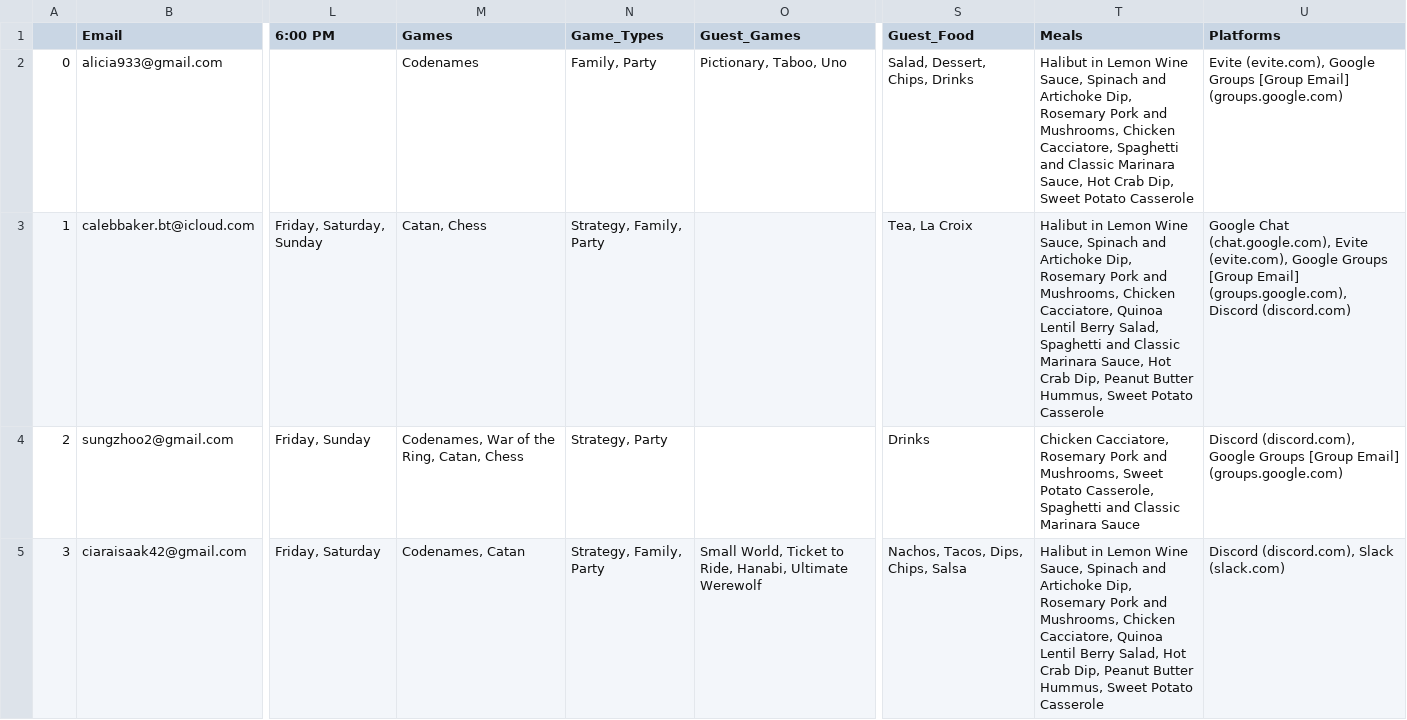
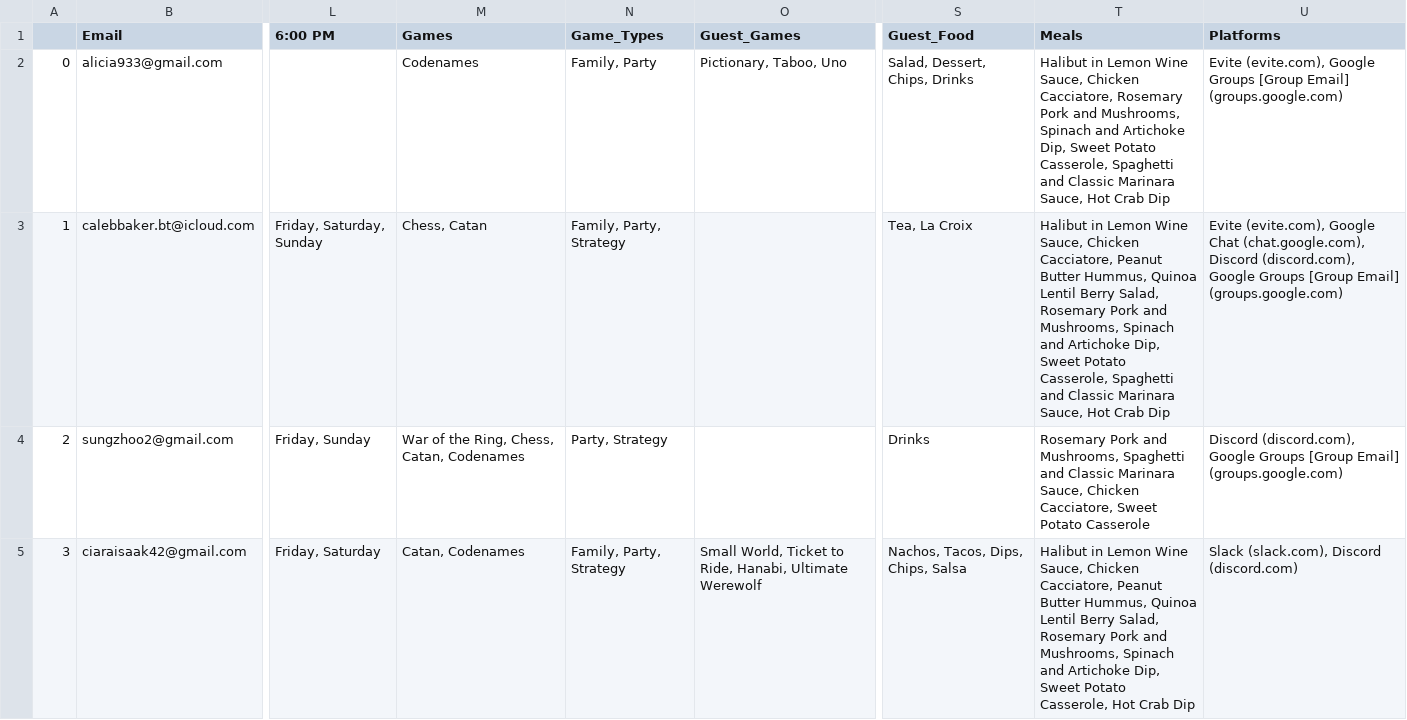
Before and after one commit to CategorIAN/ABCD, a CSV file: ABCD/ABCD_cleaned.csv, drawn as a sheet; only a part is shown, gaps mark what is left out; the diff covers the shown part only; the diff names each change by its address in the sheet, - before the commit and + after, or states it on an @@ line.

```diff
--- a/ABCD/ABCD_cleaned.csv
+++ b/ABCD/ABCD_cleaned.csv
-T2 (Meals): …Wine Sauce, Spinach and Artichoke Dip, Rosemary Pork and Mushrooms, Chicken Cacciatore, Spaghetti and Classic Marinara Sauce, Hot Crab Dip, Sweet Potato Casserole
+T2 (Meals): …Wine Sauce, Chicken Cacciatore, Rosemary Pork and Mushrooms, Spinach and Artichoke Dip, Sweet Potato Casserole, Spaghetti and Classic Marinara Sauce, Hot Crab Dip
-M3 (Games): Catan, Chess
+M3 (Games): Chess, Catan
-N3 (Game_Types): Strategy, Family, Party
+N3 (Game_Types): Family, Party, Strategy
-T3 (Meals): …Wine Sauce, Spinach and Artichoke Dip, Rosemary Pork and Mushrooms, Chicken Cacciatore, Quinoa Lentil Berry Salad, Spaghetti and Classic Marinara Sauce, Hot Crab Dip, Peanut Butter Hummus, Sweet Potato Casserole
+T3 (Meals): …Wine Sauce, Chicken Cacciatore, Peanut Butter Hummus, Quinoa Lentil Berry Salad, Rosemary Pork and Mushrooms, Spinach and Artichoke Dip, Sweet Potato Casserole, Spaghetti and Classic Marinara Sauce, Hot Crab Dip
-U3 (Platforms): Google Chat (chat.google.com), Evite (evite.com), Google Groups [Group Email] (groups.google.com), Discord (discord.com)
+U3 (Platforms): Evite (evite.com), Google Chat (chat.google.com), Discord (discord.com), Google Groups [Group Email] (groups.google.com)
-M4 (Games): Codenames, War of the Ring, Catan, Chess
+M4 (Games): War of the Ring, Chess, Catan, Codenames
-N4 (Game_Types): Strategy, Party
+N4 (Game_Types): Party, Strategy
-T4 (Meals): Chicken Cacciatore, Rosemary Pork and Mushrooms, Sweet Potato Casserole, Spaghetti and Classic Marinara Sauce
+T4 (Meals): Rosemary Pork and Mushrooms, Spaghetti and Classic Marinara Sauce, Chicken Cacciatore, Sweet Potato Casserole
-M5 (Games): Codenames, Catan
+M5 (Games): Catan, Codenames
-N5 (Game_Types): Strategy, Family, Party
+N5 (Game_Types): Family, Party, Strategy
-T5 (Meals): …Wine Sauce, Spinach and Artichoke Dip, Rosemary Pork and Mushrooms, Chicken Cacciatore, Quinoa Lentil Berry Salad, Hot Crab Dip, Peanut Butter Hummus, Sweet Potato Casserole
+T5 (Meals): …Wine Sauce, Chicken Cacciatore, Peanut Butter Hummus, Quinoa Lentil Berry Salad, Rosemary Pork and Mushrooms, Spinach and Artichoke Dip, Sweet Potato Casserole, Hot Crab Dip
-U5 (Platforms): Discord (discord.com), Slack (slack.com)
+U5 (Platforms): Slack (slack.com), Discord (discord.com)
```
Also changed, not shown: 1 removed row, 91 edited cells and row numbers in column A elsewhere in this file, ABCD/ABCD_availability.csv, ABCD/ABCD_game_types.csv, 12 other files.
